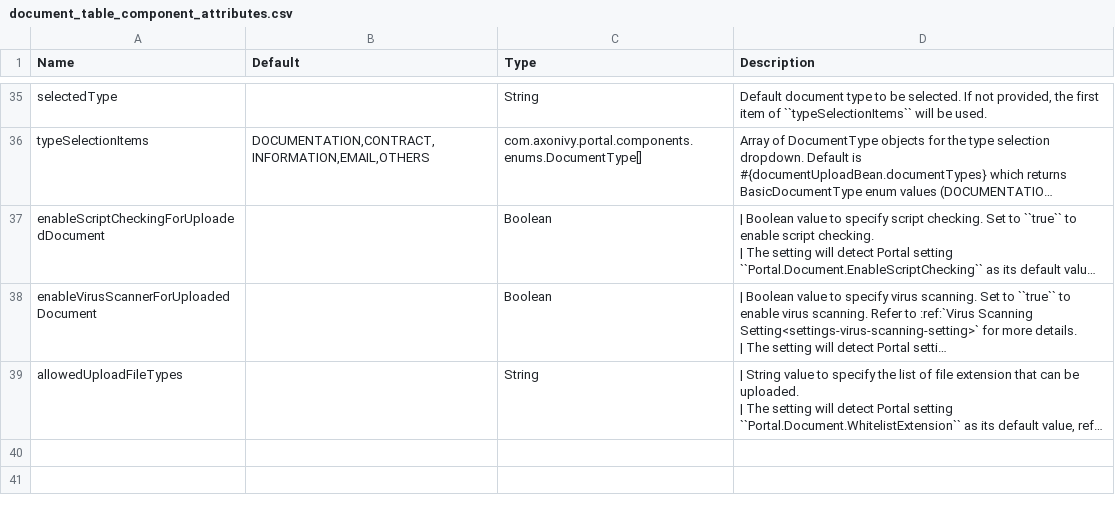
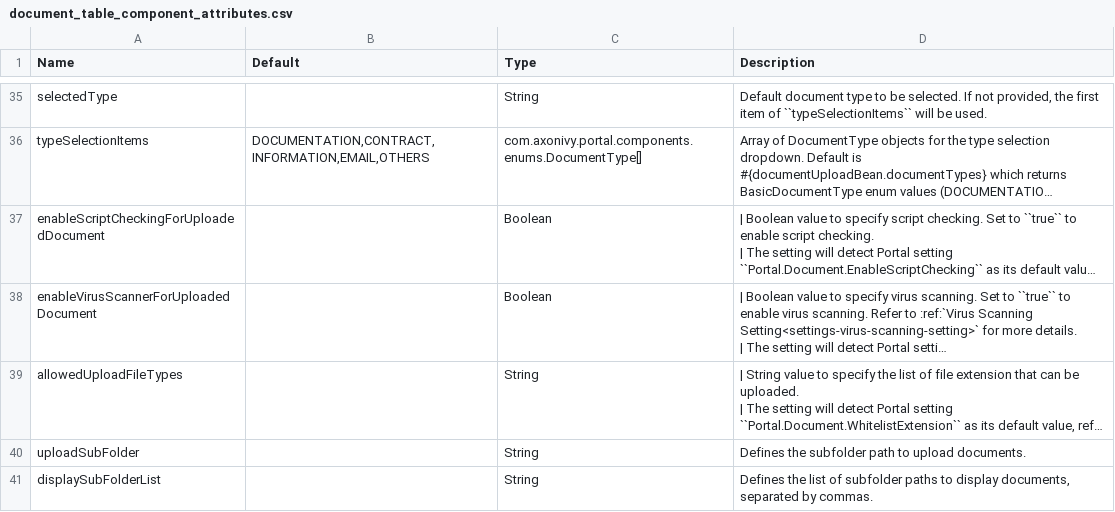
Before and after one commit to axonivy-market/portal, a CSV file: Documentation/portal-guide/source/portal-components/documents/document_table_component_attributes.csv, drawn as a sheet; only a part is shown, gaps mark what is left out; long unchanged cells end in …; the diff names each change by its address in the sheet, - before the commit and + after, or states it on an @@ line.

Commit message:
feat(IVYPORTAL-19866): document table could store documents to different subfolders by configuration (#3507)
- Can configure upload document
- Can configure display sub folder list
- If no config then work as before

```diff
--- a/Documentation/portal-guide/source/portal-components/documents/document_table_component_attributes.csv
+++ b/Documentation/portal-guide/source/portal-components/documents/document_table_component_attributes.csv
+row 40: uploadSubFolder |  | String | Defines the subfolder path to upload documents.
+row 41: displaySubFolderList |  | String | Defines the list of subfolder paths to display documents, separated by commas.
```
Also changed, not shown: 16 other files.
